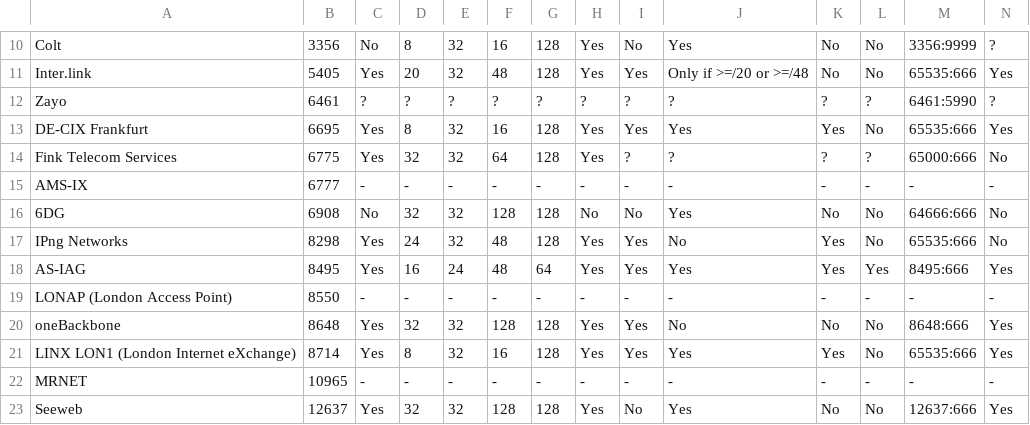
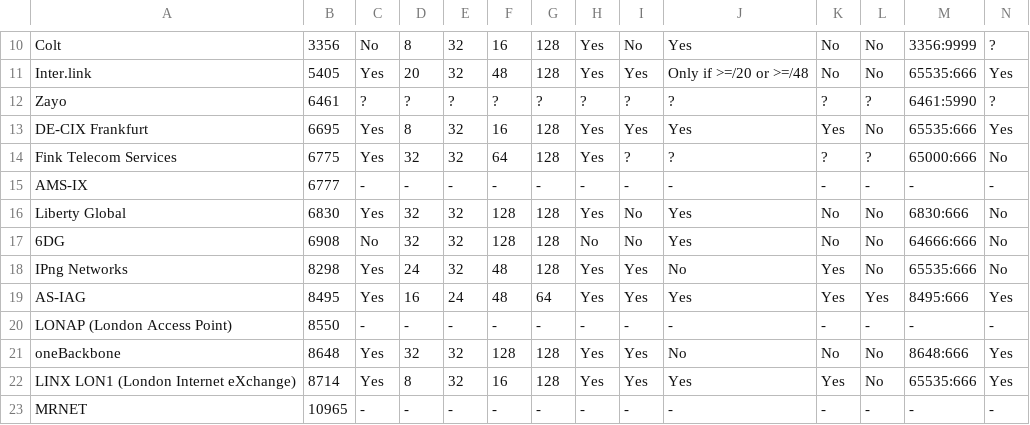
Before and after one commit to Remotely-Triggered-Black-Hole/rtbh, a CSV file: rtbh.csv, drawn as a sheet; only a part is shown, gaps mark what is left out; the shorter side is filled out with more unchanged rows; rows hold the shown columns only; the diff names each change by its address in the sheet, - before the commit and + after, or states it on an @@ line.

```diff
--- a/rtbh.csv
+++ b/rtbh.csv
+row 16: Liberty Global | 6830 | Yes | 32 | 32 | 128 | 128 | Yes | No | Yes | No | No | 6830:666 | No
```
Also changed, not shown: 3 other files.
